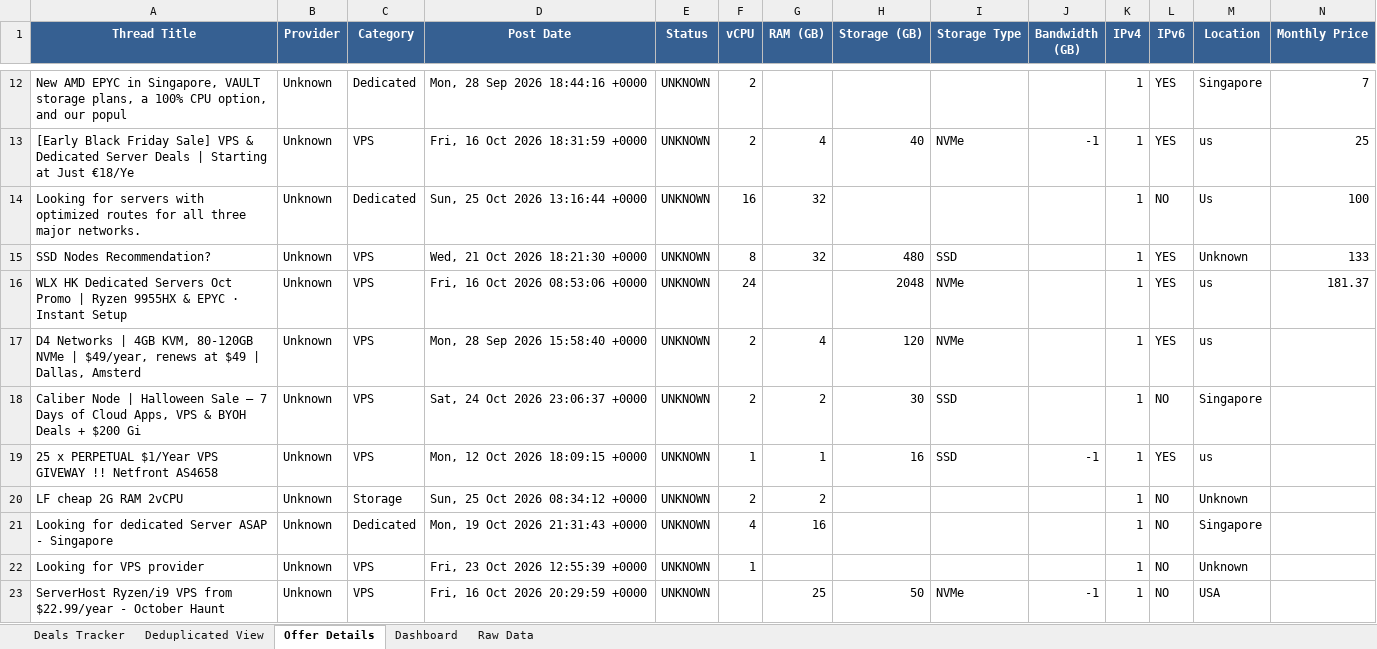
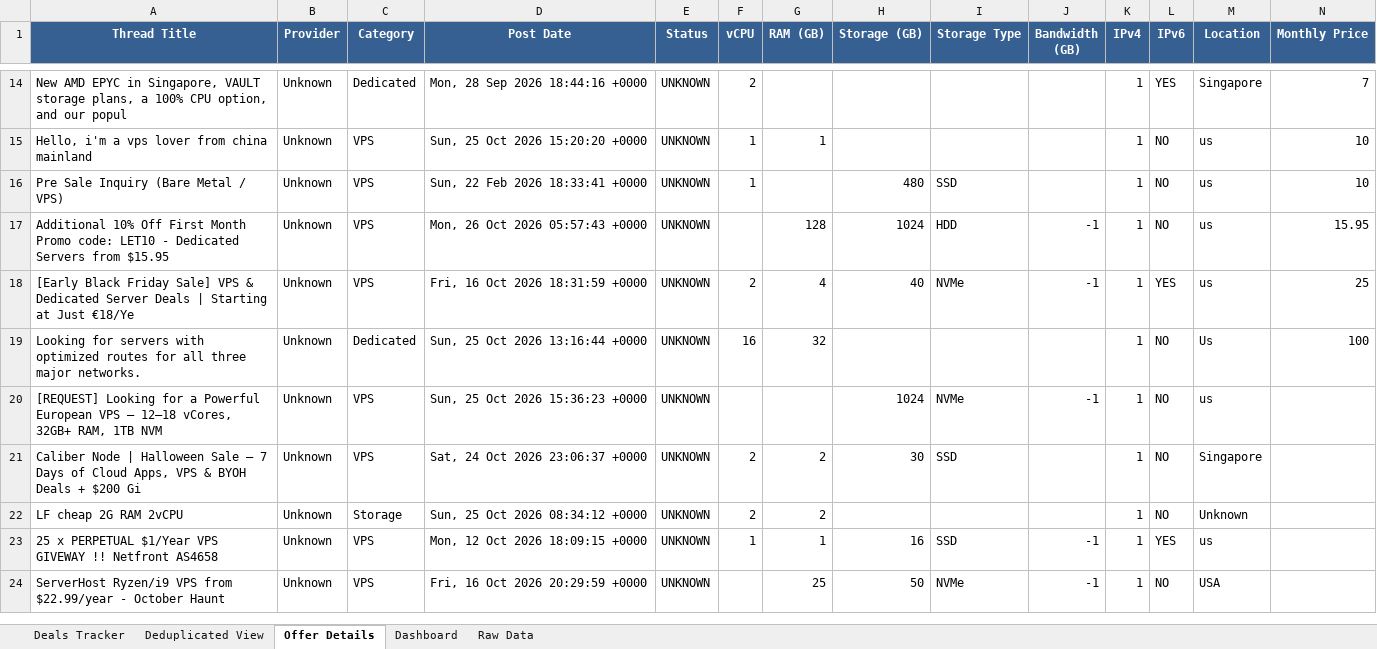
Before and after one commit to bojak83318/hosting-deals-tracker, an Excel workbook: output/Hosting-Deals-Tracker.xlsx, sheet Offer Details, drawn as a sheet; only a part is shown, gaps mark what is left out; values as stored, in another font and other column widths than the file's, no borders; removed rows and columns are numbered as before the commit, all else as after; rows hold the shown columns only; the diff covers the shown part only; the diff names each change by its address in the sheet, - before the commit and + after, or states it on an @@ line.

```diff
--- a/output/Hosting-Deals-Tracker.xlsx (sheet Offer Details)
+++ b/output/Hosting-Deals-Tracker.xlsx (sheet Offer Details)
+row 15: Hello, i'm a vps lover from china mainland | Unknown | VPS | Sun, 25 Oct 2026 15:20:20 +0000 | UNKNOWN | 1 | 1 |  |  |  | 1 | NO | us | 10
+row 16: Pre Sale Inquiry (Bare Metal / VPS) | Unknown | VPS | Sun, 22 Feb 2026 18:33:41 +0000 | UNKNOWN | 1 |  | 480 | SSD |  | 1 | NO | us | 10
+row 17: Additional 10% Off First Month Promo code: LET10 - Dedicated Servers from $15.95 | Unknown | VPS | Mon, 26 Oct 2026 05:57:43 +0000 | UNKNOWN |  | 128 | 1024 | HDD | -1 | 1 | NO | us | 15.95
-row 15: SSD Nodes Recommendation? | Unknown | VPS | Wed, 21 Oct 2026 18:21:30 +0000 | UNKNOWN | 8 | 32 | 480 | SSD |  | 1 | YES | Unknown | 133
-row 16: WLX HK Dedicated Servers Oct Promo | Ryzen 9955HX & EPYC · Instant Setup | Unknown | VPS | Fri, 16 Oct 2026 08:53:06 +0000 | UNKNOWN | 24 |  | 2048 | NVMe |  | 1 | YES | us | 181.37
-row 17: D4 Networks | 4GB KVM, 80-120GB NVMe | $49/year, renews at $49 | Dallas, Amsterd | Unknown | VPS | Mon, 28 Sep 2026 15:58:40 +0000 | UNKNOWN | 2 | 4 | 120 | NVMe |  | 1 | YES | us
+row 20: [REQUEST] Looking for a Powerful European VPS – 12–18 vCores, 32GB+ RAM, 1TB NVM | Unknown | VPS | Sun, 25 Oct 2026 15:36:23 +0000 | UNKNOWN |  |  | 1024 | NVMe | -1 | 1 | NO | us
@@ row 20 moved to row 22: LF cheap 2G RAM 2vCPU @@
-row 21: Looking for dedicated Server ASAP - Singapore | Unknown | Dedicated | Mon, 19 Oct 2026 21:31:43 +0000 | UNKNOWN | 4 | 16 |  |  |  | 1 | NO | Singapore
-row 22: Looking for VPS provider | Unknown | VPS | Fri, 23 Oct 2026 12:55:39 +0000 | UNKNOWN | 1 |  |  |  |  | 1 | NO | Unknown
```
Also changed, not shown: 10 added rows, 4 removed rows and 21 edited cells elsewhere in this sheet, sheet Raw Data, sheet Deals Tracker, sheet Deduplicated View, sheet Dashboard, 1 other file.
